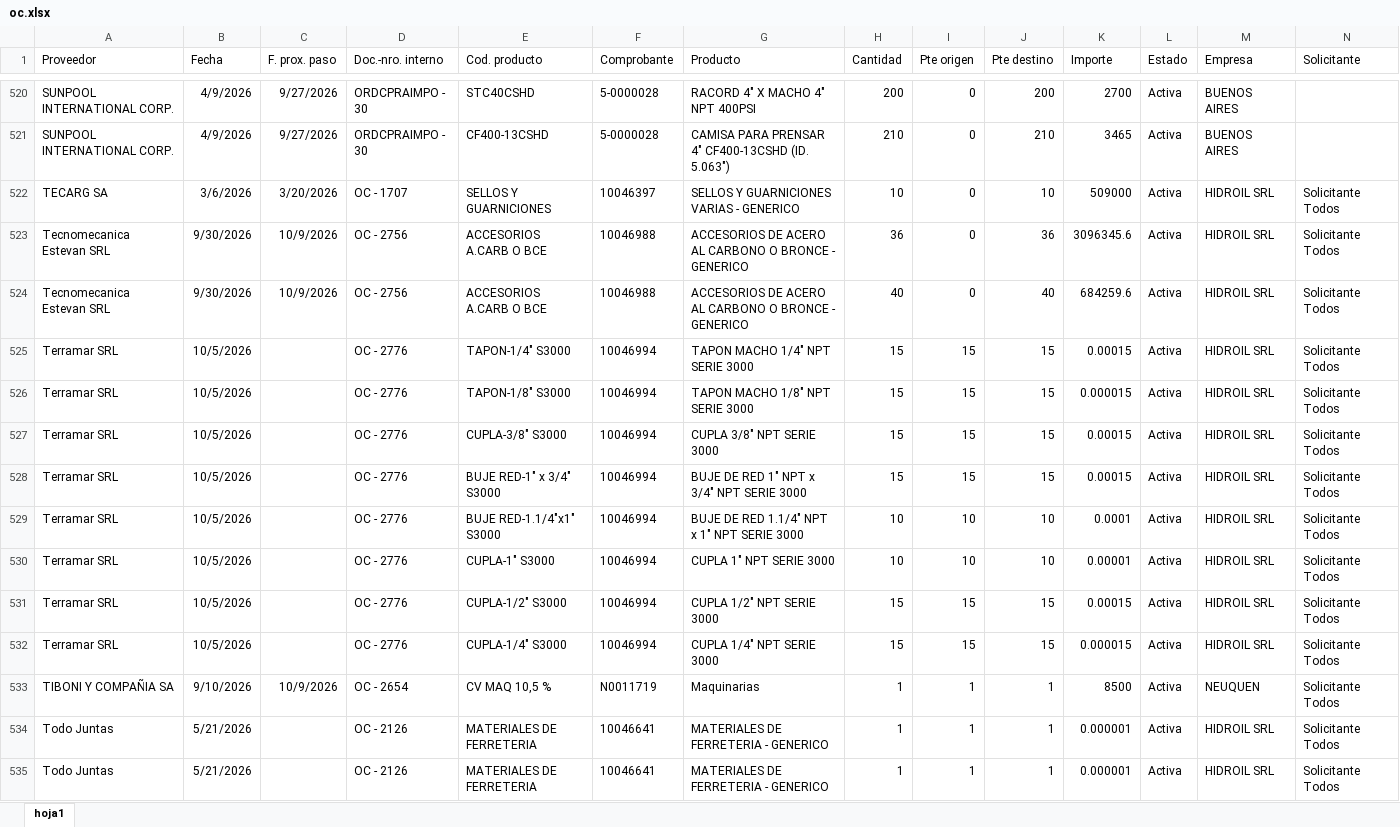
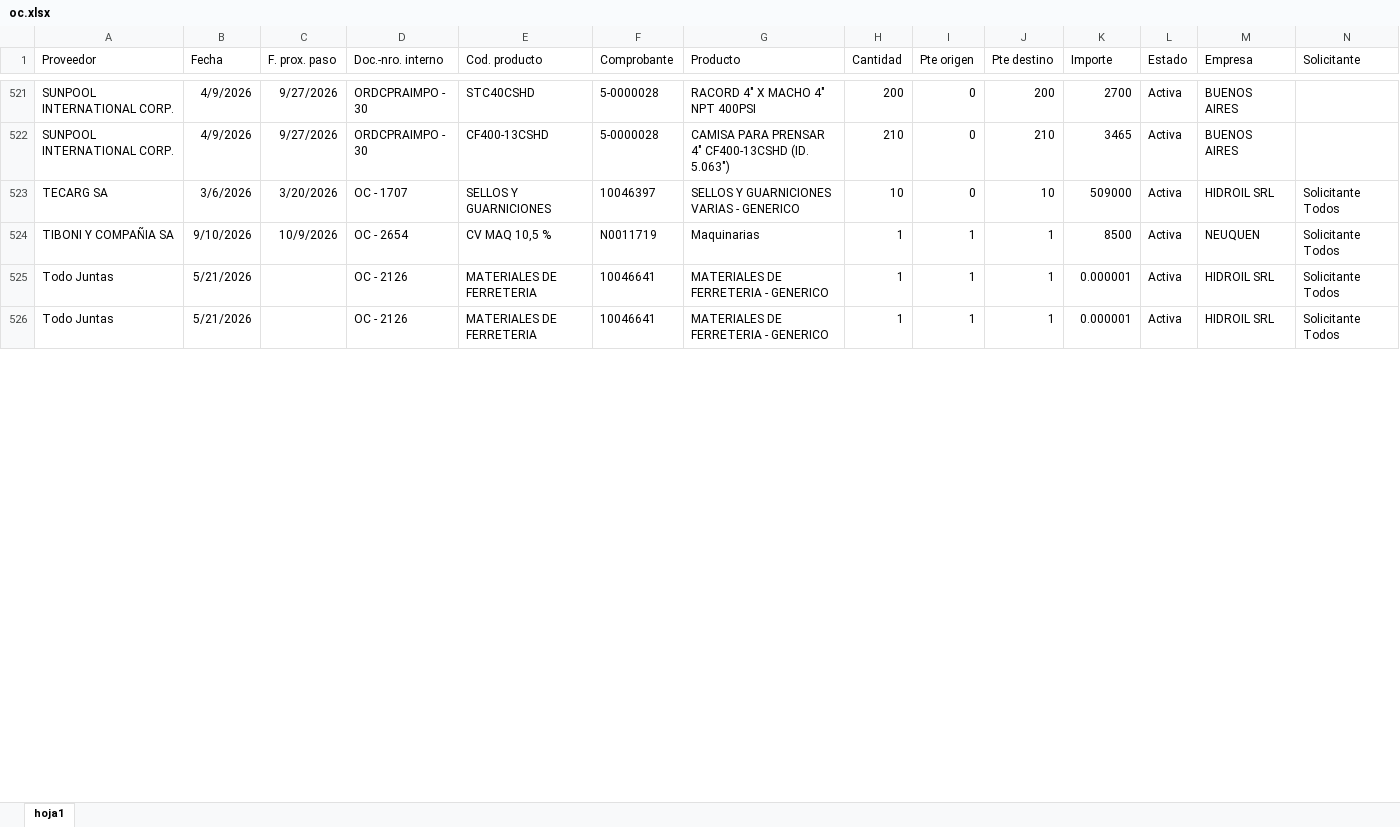
Before and after one commit to depositobsas/hidroil-stock, an Excel workbook: oc.xlsx, sheet hoja1, drawn as a sheet; only a part is shown, gaps mark what is left out; values as stored, in another font and other column widths than the file's, no borders; removed rows and columns are numbered as before the commit, all else as after; rows hold the shown columns only; the diff covers the shown part only; the diff names each change by its address in the sheet, - before the commit and + after, or states it on an @@ line.

```diff
--- a/oc.xlsx (sheet hoja1)
+++ b/oc.xlsx (sheet hoja1)
-row 523: Tecnomecanica Estevan SRL | 9/30/2026 | 10/9/2026 | OC - 2756 | ACCESORIOS A.CARB O BCE | 10046988 | ACCESORIOS DE ACERO AL CARBONO O BRONCE - GENERICO | 36 | 0 | 36 | 3096345.6 | Activa | HIDROIL SRL | Solicitante Todos
-row 524: Tecnomecanica Estevan SRL | 9/30/2026 | 10/9/2026 | OC - 2756 | ACCESORIOS A.CARB O BCE | 10046988 | ACCESORIOS DE ACERO AL CARBONO O BRONCE - GENERICO | 40 | 0 | 40 | 684259.6 | Activa | HIDROIL SRL | Solicitante Todos
-row 525: Terramar SRL | 10/5/2026 |  | OC - 2776 | TAPON-1/4" S3000 | 10046994 | TAPON MACHO 1/4" NPT SERIE 3000 | 15 | 15 | 15 | 0.00015 | Activa | HIDROIL SRL | Solicitante Todos
-row 526: Terramar SRL | 10/5/2026 |  | OC - 2776 | TAPON-1/8" S3000 | 10046994 | TAPON MACHO 1/8" NPT SERIE 3000 | 15 | 15 | 15 | 0.000015 | Activa | HIDROIL SRL | Solicitante Todos
-row 527: Terramar SRL | 10/5/2026 |  | OC - 2776 | CUPLA-3/8" S3000 | 10046994 | CUPLA 3/8" NPT SERIE 3000 | 15 | 15 | 15 | 0.00015 | Activa | HIDROIL SRL | Solicitante Todos
-row 528: Terramar SRL | 10/5/2026 |  | OC - 2776 | BUJE RED-1" x 3/4" S3000 | 10046994 | BUJE DE RED 1" NPT x 3/4" NPT SERIE 3000 | 15 | 15 | 15 | 0.00015 | Activa | HIDROIL SRL | Solicitante Todos
-row 529: Terramar SRL | 10/5/2026 |  | OC - 2776 | BUJE RED-1.1/4"x1" S3000 | 10046994 | BUJE DE RED 1.1/4" NPT x 1" NPT SERIE 3000 | 10 | 10 | 10 | 0.0001 | Activa | HIDROIL SRL | Solicitante Todos
-row 530: Terramar SRL | 10/5/2026 |  | OC - 2776 | CUPLA-1" S3000 | 10046994 | CUPLA 1" NPT SERIE 3000 | 10 | 10 | 10 | 0.00001 | Activa | HIDROIL SRL | Solicitante Todos
-row 531: Terramar SRL | 10/5/2026 |  | OC - 2776 | CUPLA-1/2" S3000 | 10046994 | CUPLA 1/2" NPT SERIE 3000 | 15 | 15 | 15 | 0.00015 | Activa | HIDROIL SRL | Solicitante Todos
-row 532: Terramar SRL | 10/5/2026 |  | OC - 2776 | CUPLA-1/4" S3000 | 10046994 | CUPLA 1/4" NPT SERIE 3000 | 15 | 15 | 15 | 0.000015 | Activa | HIDROIL SRL | Solicitante Todos
```
Also changed, not shown: 10 added rows, 7 removed rows, 121 moved rows and 8 edited cells elsewhere in this sheet, pc.xlsx, 1 other file.
